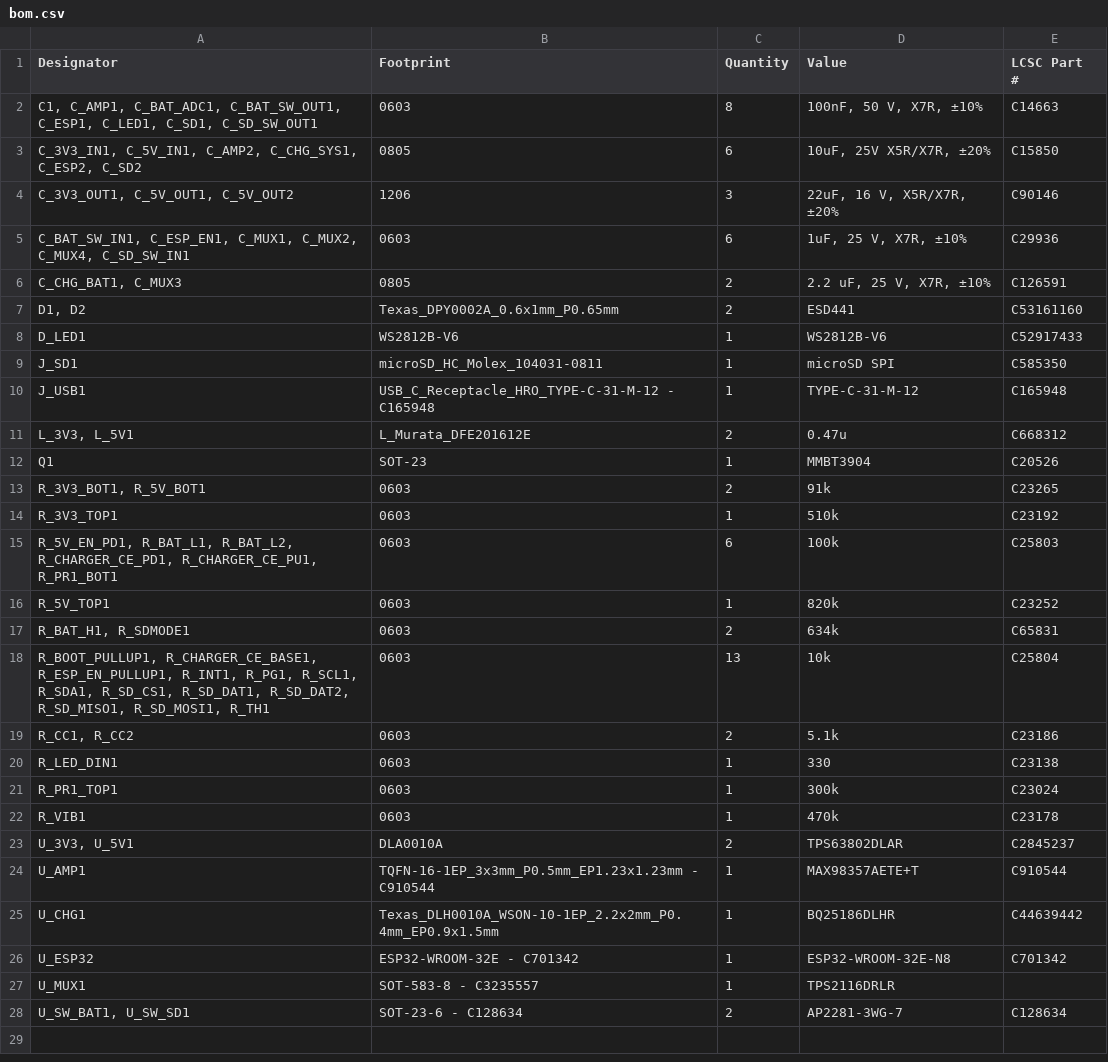
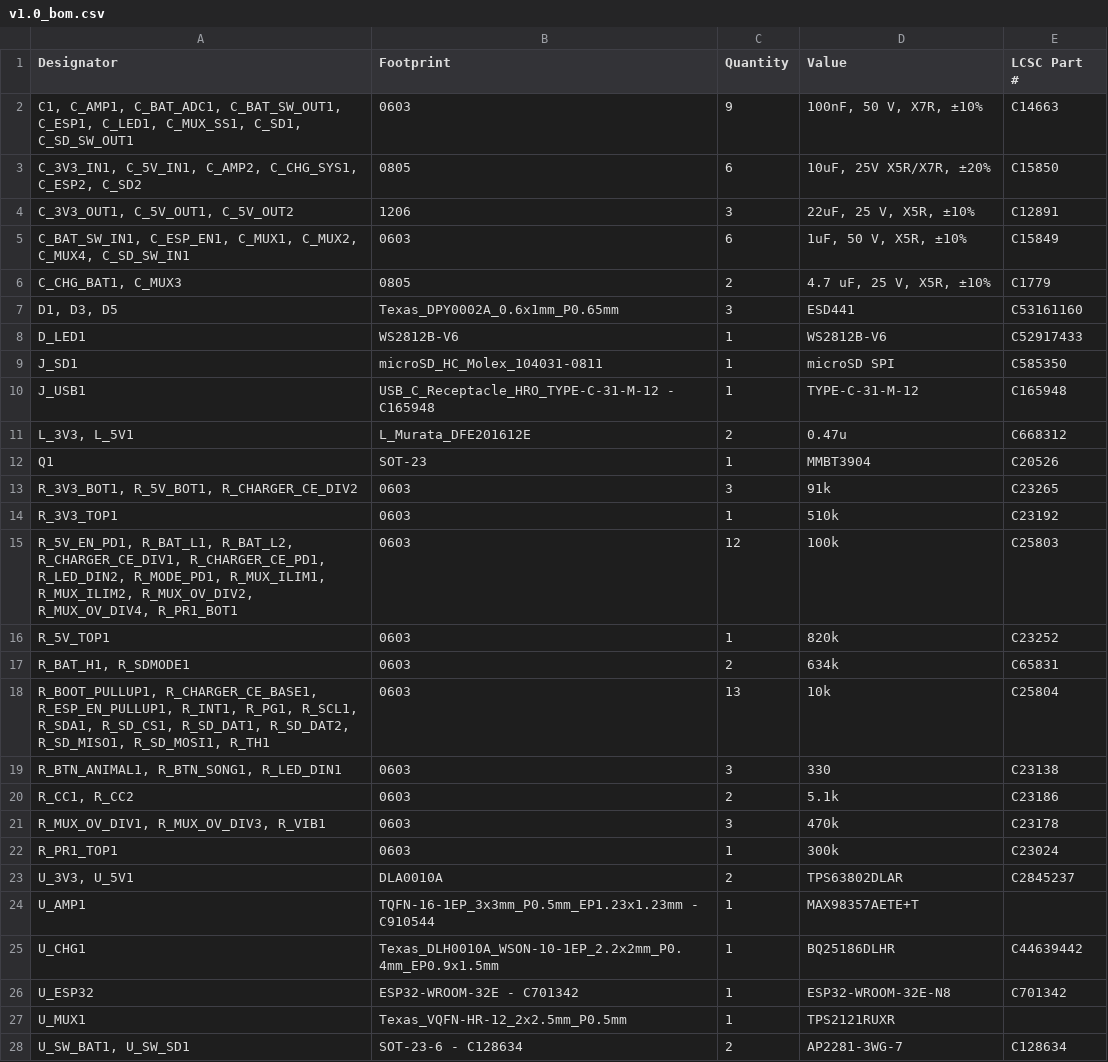
Before and after one commit to zachmoshe/sweetyaar, a CSV file: hardware/mainboard/production/v1.0_bom.csv (was hardware/mainboard/production/bom.csv), drawn as a sheet.

```diff
--- a/hardware/mainboard/production/bom.csv
+++ b/hardware/mainboard/production/v1.0_bom.csv
@@ -1,8 +1,8 @@
 Designator,Footprint,Quantity,Value,LCSC Part #
-"C1, C_AMP1, C_BAT_ADC1, C_BAT_SW_OUT1, C_ESP1, C_LED1, C_SD1, C_SD_SW_OUT1",0603,8,"100nF, 50 V, X7R, ±10%",C14663
+"C1, C_AMP1, C_BAT_ADC1, C_BAT_SW_OUT1, C_ESP1, C_LED1, C_MUX_SS1, C_SD1, C_SD_SW_OUT1",0603,9,"100nF, 50 V, X7R, ±10%",C14663
 "C_3V3_IN1, C_5V_IN1, C_AMP2, C_CHG_SYS1, C_ESP2, C_SD2",0805,6,"10uF, 25V X5R/X7R, ±20%",C15850
-"C_3V3_OUT1, C_5V_OUT1, C_5V_OUT2",1206,3,"22uF, 16 V, X5R/X7R, ±20%",C90146
-"C_BAT_SW_IN1, C_ESP_EN1, C_MUX1, C_MUX2, C_MUX4, C_SD_SW_IN1",0603,6,"1uF, 25 V, X7R, ±10%",C29936
-"C_CHG_BAT1, C_MUX3",0805,2,"2.2 uF, 25 V, X7R, ±10%",C126591
-"D1, D2",Texas_DPY0002A_0.6x1mm_P0.65mm,2,ESD441,C53161160
+"C_3V3_OUT1, C_5V_OUT1, C_5V_OUT2",1206,3,"22uF, 25 V, X5R, ±10%",C12891
+"C_BAT_SW_IN1, C_ESP_EN1, C_MUX1, C_MUX2, C_MUX4, C_SD_SW_IN1",0603,6,"1uF, 50 V, X5R, ±10%",C15849
+"C_CHG_BAT1, C_MUX3",0805,2,"4.7 uF, 25 V, X5R, ±10%",C1779
+"D1, D3, D5",Texas_DPY0002A_0.6x1mm_P0.65mm,3,ESD441,C53161160
 D_LED1,WS2812B-V6,1,WS2812B-V6,C52917433
@@ -12,5 +12,5 @@ J_USB1,USB_C_Receptacle_HRO_TYPE-C-31-M-12 - C165948,1,TYPE-C-31-M-12,C165948
 Q1,SOT-23,1,MMBT3904,C20526
-"R_3V3_BOT1, R_5V_BOT1",0603,2,91k,C23265
+"R_3V3_BOT1, R_5V_BOT1, R_CHARGER_CE_DIV2",0603,3,91k,C23265
 R_3V3_TOP1,0603,1,510k,C23192
-"R_5V_EN_PD1, R_BAT_L1, R_BAT_L2, R_CHARGER_CE_PD1, R_CHARGER_CE_PU1, R_PR1_BOT1",0603,6,100k,C25803
+"R_5V_EN_PD1, R_BAT_L1, R_BAT_L2, R_CHARGER_CE_DIV1, R_CHARGER_CE_PD1, R_LED_DIN2, R_MODE_PD1, R_MUX_ILIM1, R_MUX_ILIM2, R_MUX_OV_DIV2, R_MUX_OV_DIV4, R_PR1_BOT1",0603,12,100k,C25803
 R_5V_TOP1,0603,1,820k,C23252
@@ -18,11 +18,11 @@ R_5V_TOP1,0603,1,820k,C23252
 "R_BOOT_PULLUP1, R_CHARGER_CE_BASE1, R_ESP_EN_PULLUP1, R_INT1, R_PG1, R_SCL1, R_SDA1, R_SD_CS1, R_SD_DAT1, R_SD_DAT2, R_SD_MISO1, R_SD_MOSI1, R_TH1",0603,13,10k,C25804
+"R_BTN_ANIMAL1, R_BTN_SONG1, R_LED_DIN1",0603,3,330,C23138
 "R_CC1, R_CC2",0603,2,5.1k,C23186
-R_LED_DIN1,0603,1,330,C23138
+"R_MUX_OV_DIV1, R_MUX_OV_DIV3, R_VIB1",0603,3,470k,C23178
 R_PR1_TOP1,0603,1,300k,C23024
-R_VIB1,0603,1,470k,C23178
 "U_3V3, U_5V1",DLA0010A,2,TPS63802DLAR,C2845237
-U_AMP1,TQFN-16-1EP_3x3mm_P0.5mm_EP1.23x1.23mm - C910544,1,MAX98357AETE+T,C910544
+U_AMP1,TQFN-16-1EP_3x3mm_P0.5mm_EP1.23x1.23mm - C910544,1,MAX98357AETE+T,
 U_CHG1,Texas_DLH0010A_WSON-10-1EP_2.2x2mm_P0.4mm_EP0.9x1.5mm,1,BQ25186DLHR,C44639442
 U_ESP32,ESP32-WROOM-32E - C701342,1,ESP32-WROOM-32E-N8,C701342
-U_MUX1,SOT-583-8 - C3235557,1,TPS2116DRLR,
+U_MUX1,Texas_VQFN-HR-12_2x2.5mm_P0.5mm,1,TPS2121RUXR,
 "U_SW_BAT1, U_SW_SD1",SOT-23-6 - C128634,2,AP2281-3WG-7,C128634
```
Also changed, not shown: hardware/debugger/production/v1.0_bom.csv, hardware/mainboard/production/v1.0_designators.csv, 19 other files.
